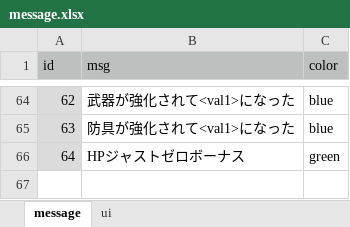
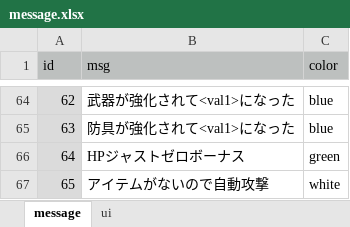
Before and after one commit to syun77/FlixelGames, an Excel workbook: OneWayRPG2/docs/message.xlsx, sheet message, drawn as a sheet; only a part is shown, gaps mark what is left out; values as stored, in another font and other column widths than the file's, no borders; the diff names each change by its address in the sheet, - before the commit and + after, or states it on an @@ line.

```diff
--- a/OneWayRPG2/docs/message.xlsx (sheet message)
+++ b/OneWayRPG2/docs/message.xlsx (sheet message)
+row 67: 65 | アイテムがないので自動攻撃 | white
```
Also changed, not shown: 6 other files.
